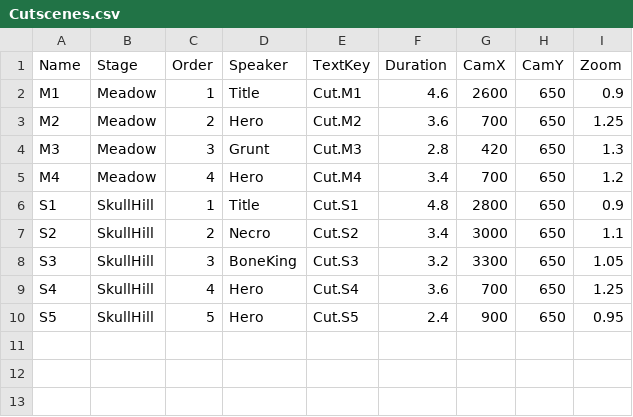
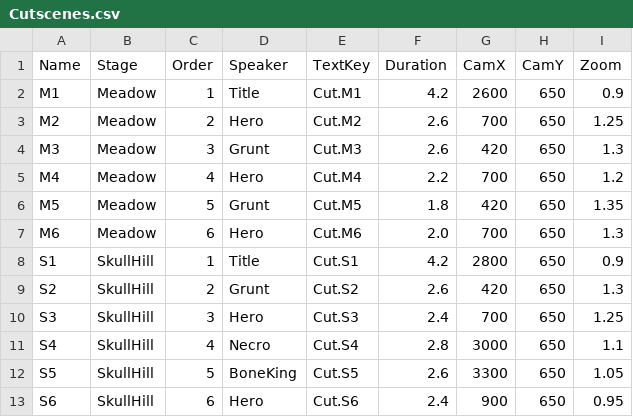
Before and after one commit to YooJaeJun/YJJWave, a CSV file: Content/YJJWave/Data/Cutscenes.csv, drawn as a sheet.

```diff
--- a/Content/YJJWave/Data/Cutscenes.csv
+++ b/Content/YJJWave/Data/Cutscenes.csv
@@ -1,10 +1,13 @@
 Name,Stage,Order,Speaker,TextKey,Duration,CamX,CamY,Zoom
-M1,Meadow,1,Title,Cut.M1,4.6,2600,650,0.9
-M2,Meadow,2,Hero,Cut.M2,3.6,700,650,1.25
-M3,Meadow,3,Grunt,Cut.M3,2.8,420,650,1.3
-M4,Meadow,4,Hero,Cut.M4,3.4,700,650,1.2
-S1,SkullHill,1,Title,Cut.S1,4.8,2800,650,0.9
-S2,SkullHill,2,Necro,Cut.S2,3.4,3000,650,1.1
-S3,SkullHill,3,BoneKing,Cut.S3,3.2,3300,650,1.05
-S4,SkullHill,4,Hero,Cut.S4,3.6,700,650,1.25
-S5,SkullHill,5,Hero,Cut.S5,2.4,900,650,0.95
+M1,Meadow,1,Title,Cut.M1,4.2,2600,650,0.9
+M2,Meadow,2,Hero,Cut.M2,2.6,700,650,1.25
+M3,Meadow,3,Grunt,Cut.M3,2.6,420,650,1.3
+M4,Meadow,4,Hero,Cut.M4,2.2,700,650,1.2
+M5,Meadow,5,Grunt,Cut.M5,1.8,420,650,1.35
+M6,Meadow,6,Hero,Cut.M6,2.0,700,650,1.3
+S1,SkullHill,1,Title,Cut.S1,4.2,2800,650,0.9
+S2,SkullHill,2,Grunt,Cut.S2,2.6,420,650,1.3
+S3,SkullHill,3,Hero,Cut.S3,2.4,700,650,1.25
+S4,SkullHill,4,Necro,Cut.S4,2.8,3000,650,1.1
+S5,SkullHill,5,BoneKing,Cut.S5,2.6,3300,650,1.05
+S6,SkullHill,6,Hero,Cut.S6,2.4,900,650,0.95
```
Also changed, not shown: Content/YJJWave/Data/Localization.csv.
